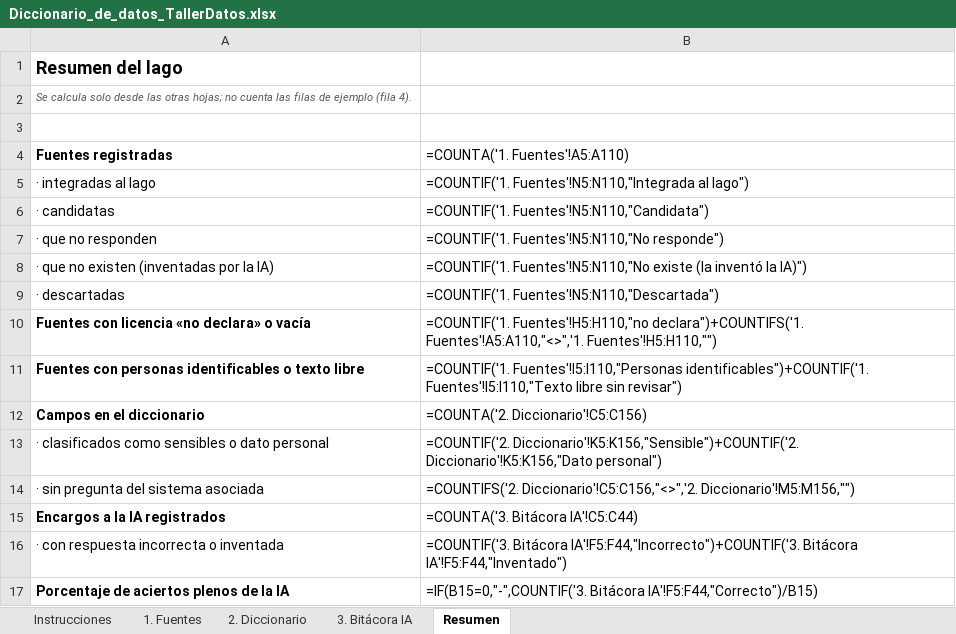
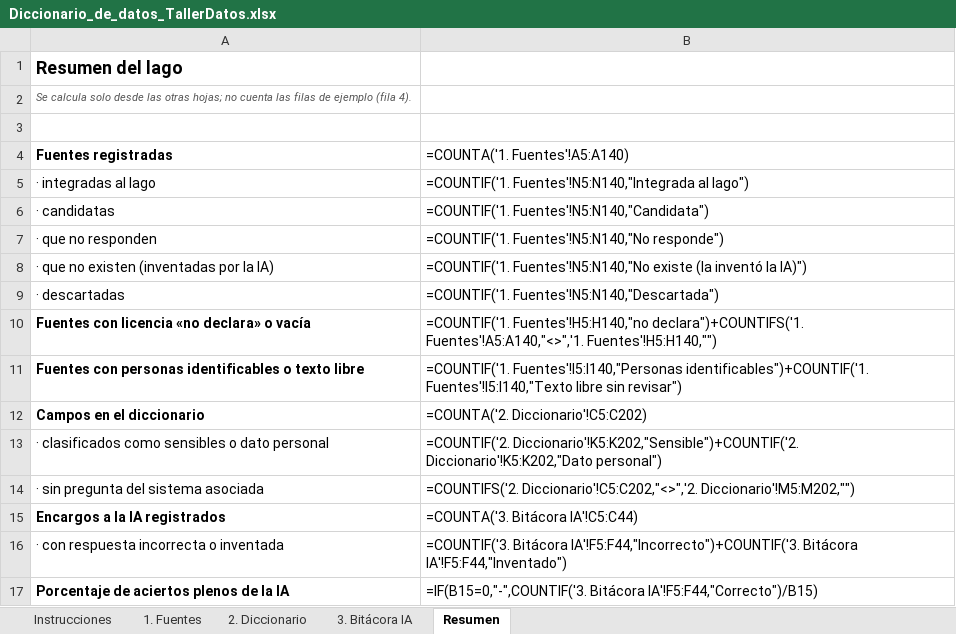
Before and after one commit to TeoVH/Cerebro-Orlando, an Excel workbook: entrega2/Diccionario_de_datos_TallerDatos.xlsx, sheet Resumen, drawn as a sheet; values as stored, in another font and other column widths than the file's, no borders; formulas without a stored value are shown as written; the diff names each change by its address in the sheet, - before the commit and + after, or states it on an @@ line.

```diff
--- a/entrega2/Diccionario_de_datos_TallerDatos.xlsx (sheet Resumen)
+++ b/entrega2/Diccionario_de_datos_TallerDatos.xlsx (sheet Resumen)
-B4: =COUNTA('1. Fuentes'!A5:A110)
+B4: =COUNTA('1. Fuentes'!A5:A140)
-B5 (=COUNTA('1. Fuentes'!A5:A140)): =COUNTIF('1. Fuentes'!N5:N110,"Integrada al lago")
+B5 (=COUNTA('1. Fuentes'!A5:A140)): =COUNTIF('1. Fuentes'!N5:N140,"Integrada al lago")
-B6 (=COUNTA('1. Fuentes'!A5:A140)): =COUNTIF('1. Fuentes'!N5:N110,"Candidata")
+B6 (=COUNTA('1. Fuentes'!A5:A140)): =COUNTIF('1. Fuentes'!N5:N140,"Candidata")
-B7 (=COUNTA('1. Fuentes'!A5:A140)): =COUNTIF('1. Fuentes'!N5:N110,"No responde")
+B7 (=COUNTA('1. Fuentes'!A5:A140)): =COUNTIF('1. Fuentes'!N5:N140,"No responde")
-B8 (=COUNTA('1. Fuentes'!A5:A140)): =COUNTIF('1. Fuentes'!N5:N110,"No existe (la…
+B8 (=COUNTA('1. Fuentes'!A5:A140)): =COUNTIF('1. Fuentes'!N5:N140,"No existe (la…
-B9 (=COUNTA('1. Fuentes'!A5:A140)): =COUNTIF('1. Fuentes'!N5:N110,"Descartada")
+B9 (=COUNTA('1. Fuentes'!A5:A140)): =COUNTIF('1. Fuentes'!N5:N140,"Descartada")
-B10 (=COUNTA('1. Fuentes'!A5:A140)): =COUNTIF('1. Fuentes'!H5:H110,"no declara")+COUNTIFS('1. Fuentes'!A5:A110,"<>",'1. Fuentes'!H5:H110,"")
+B10 (=COUNTA('1. Fuentes'!A5:A140)): =COUNTIF('1. Fuentes'!H5:H140,"no declara")+COUNTIFS('1. Fuentes'!A5:A140,"<>",'1. Fuentes'!H5:H140,"")
-B11 (=COUNTA('1. Fuentes'!A5:A140)): =COUNTIF('1. Fuentes'!I5:I110,"Personas identificables")+COUNTIF('1. Fuentes'!I5:I110,"Texto libre sin…
+B11 (=COUNTA('1. Fuentes'!A5:A140)): =COUNTIF('1. Fuentes'!I5:I140,"Personas identificables")+COUNTIF('1. Fuentes'!I5:I140,"Texto libre sin…
-B12 (=COUNTA('1. Fuentes'!A5:A140)): =COUNTA('2. Diccionario'!C5:C156)
+B12 (=COUNTA('1. Fuentes'!A5:A140)): =COUNTA('2. Diccionario'!C5:C202)
-B13 (=COUNTA('1. Fuentes'!A5:A140)): =COUNTIF('2. Diccionario'!K5:K156,"Sensible")+COUNTIF('2. Diccionario'!K5:K156,"Dato personal")
+B13 (=COUNTA('1. Fuentes'!A5:A140)): =COUNTIF('2. Diccionario'!K5:K202,"Sensible")+COUNTIF('2. Diccionario'!K5:K202,"Dato personal")
-B14 (=COUNTA('1. Fuentes'!A5:A140)): =COUNTIFS('2. Diccionario'!C5:C156,"<>",'2. Diccionario'!M5:M156,"")
+B14 (=COUNTA('1. Fuentes'!A5:A140)): =COUNTIFS('2. Diccionario'!C5:C202,"<>",'2. Diccionario'!M5:M202,"")
```
Also changed, not shown: sheet 2. Diccionario, sheet 1. Fuentes, sheet 3. Bitácora IA, sheet Instrucciones, 26 other files.
